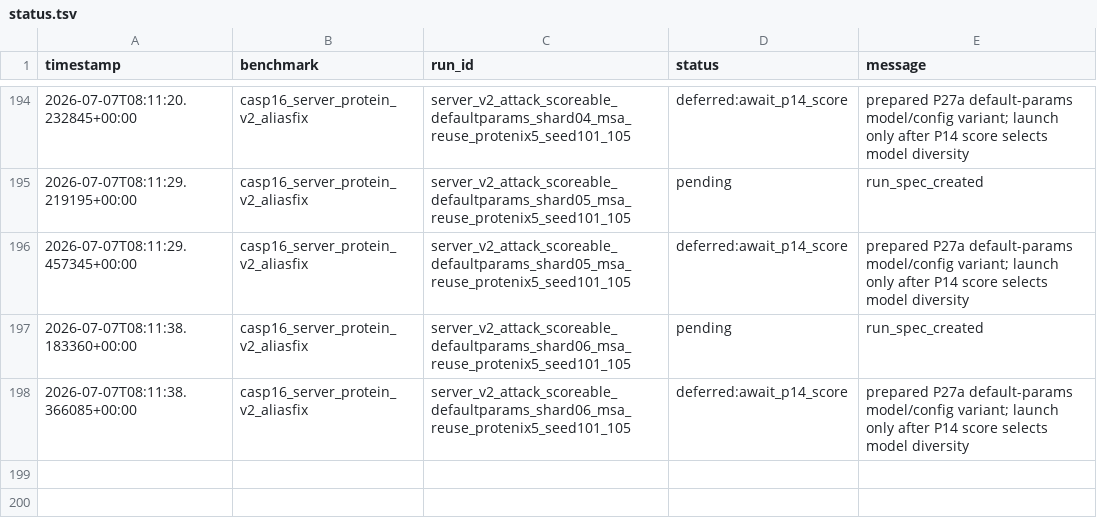
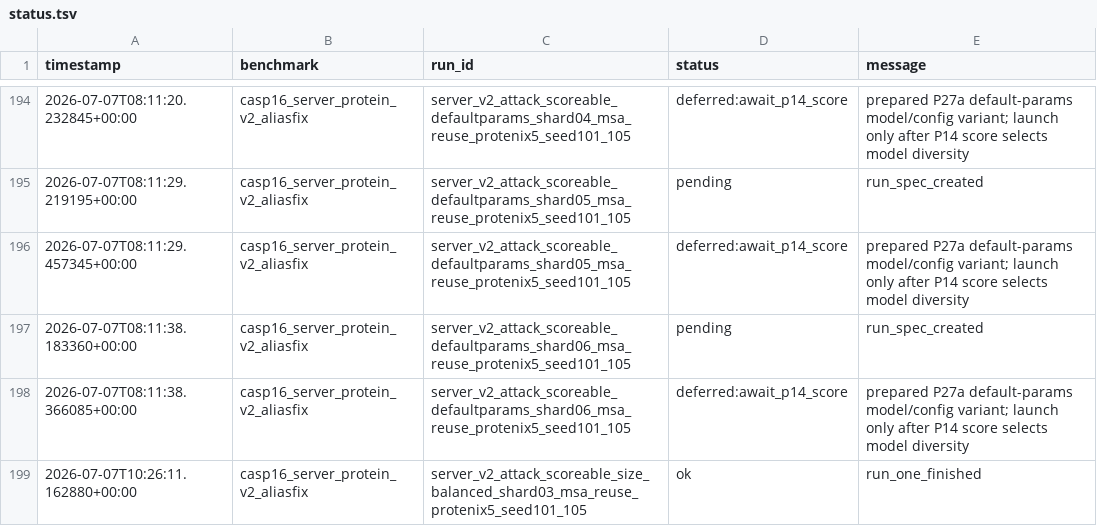
Before and after one commit to CyberDragon93/CASP-16-Autoresearch, a TSV file: runs/status.tsv, drawn as a sheet; only a part is shown, gaps mark what is left out; the diff names each change by its address in the sheet, - before the commit and + after, or states it on an @@ line.

```diff
--- a/runs/status.tsv
+++ b/runs/status.tsv
+row 199: 2026-07-07T10:26:11.162880+00:00 | casp16_server_protein_v2_aliasfix | server_v2_attack_scoreable_size_balanced_shard03_msa_reuse_protenix5_seed101_105 | ok | run_one_finished
```
Also changed, not shown: runs/manifest.tsv, 4 other files.
